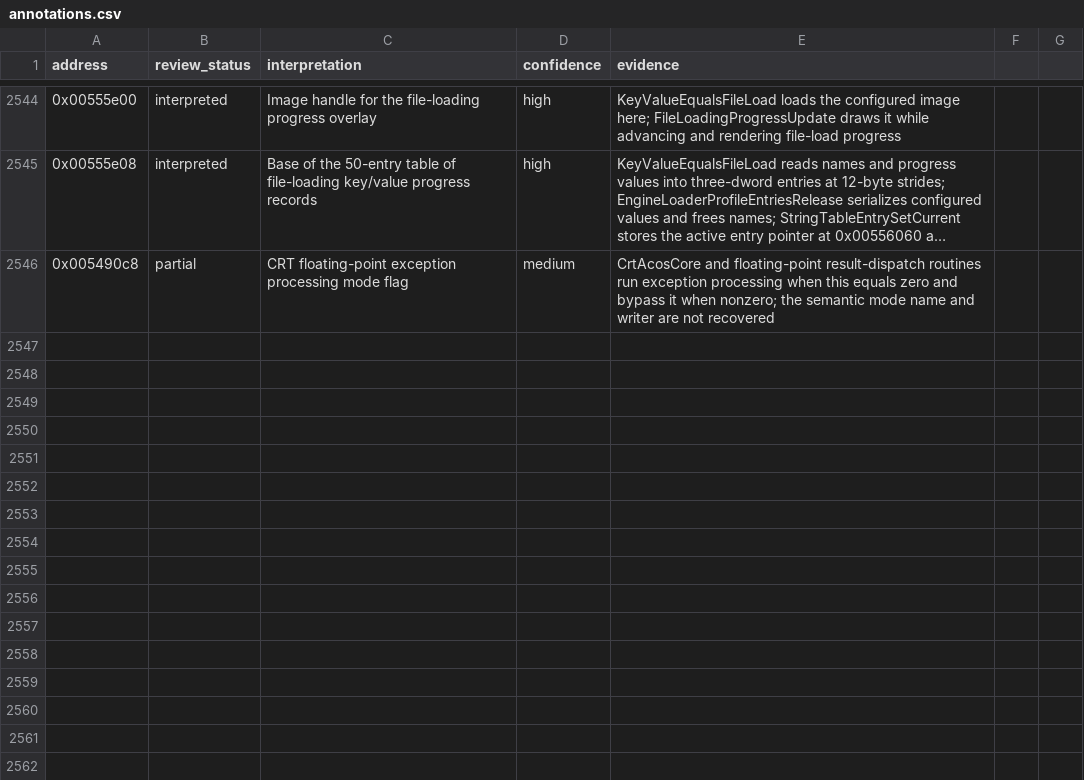
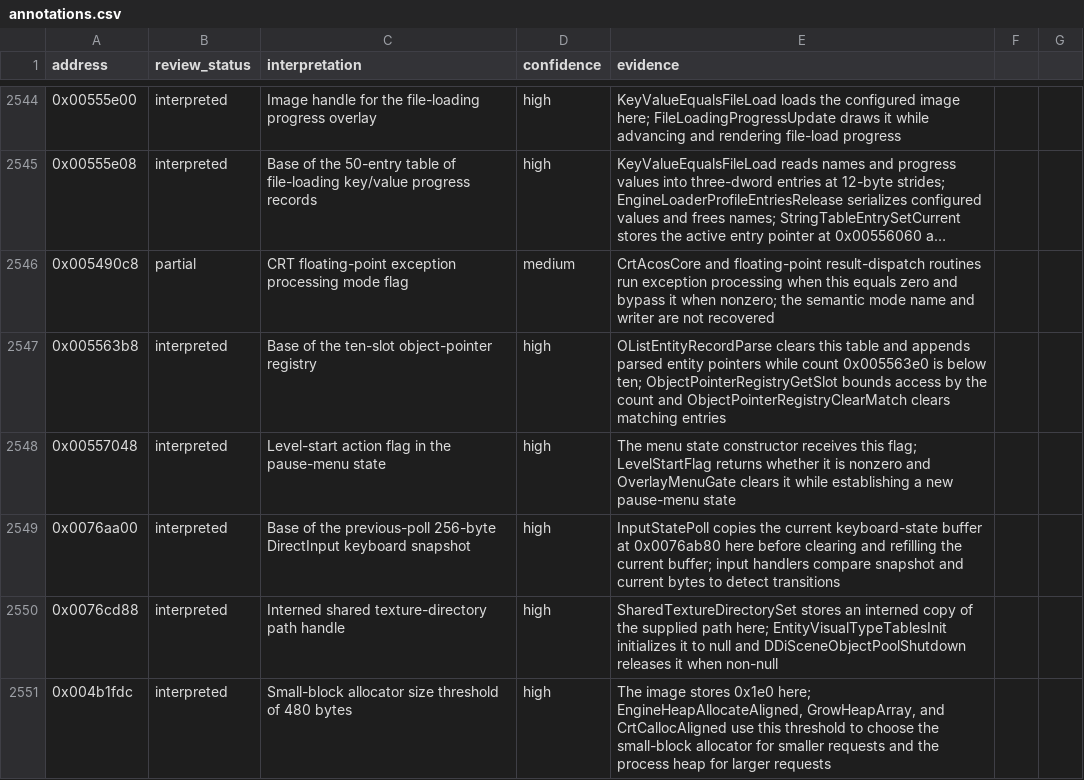
Before and after one commit to robbert229/lrr-portable, a CSV file: docs/dat/annotations.csv, drawn as a sheet; only a part is shown, gaps mark what is left out; long unchanged cells end in …; the diff names each change by its address in the sheet, - before the commit and + after, or states it on an @@ line.

Commit message:
docs: classify pointer input and allocator globals

```diff
--- a/docs/dat/annotations.csv
+++ b/docs/dat/annotations.csv
+row 2547: 0x005563b8 | interpreted | Base of the ten-slot object-pointer registry | high | OListEntityRecordParse clears this table and appends parsed entity pointers while count 0x005563e0 is below ten; ObjectPointerRegistryGetSlot bounds access by the count and ObjectPointerRegistryClearMatch clears matching entries
+row 2548: 0x00557048 | interpreted | Level-start action flag in the pause-menu state | high | The menu state constructor receives this flag; LevelStartFlag returns whether it is nonzero and OverlayMenuGate clears it while establishing a new pause-menu state
+row 2549: 0x0076aa00 | interpreted | Base of the previous-poll 256-byte DirectInput keyboard snapshot | high | InputStatePoll copies the current keyboard-state buffer at 0x0076ab80 here before clearing and refilling the current buffer; input handlers compare snapshot and current bytes to detect transitions
+row 2550: 0x0076cd88 | interpreted | Interned shared texture-directory path handle | high | SharedTextureDirectorySet stores an interned copy of the supplied path here; EntityVisualTypeTablesInit initializes it to null and DDiSceneObjectPoolShutdown releases it when non-null
+row 2551: 0x004b1fdc | interpreted | Small-block allocator size threshold of 480 bytes | high | The image stores 0x1e0 here; EngineHeapAllocateAligned, GrowHeapArray, and CrtCallocAligned use this threshold to choose the small-block allocator for smaller requests and the process heap for larger requests
```
Also changed, not shown: 2 other files.
